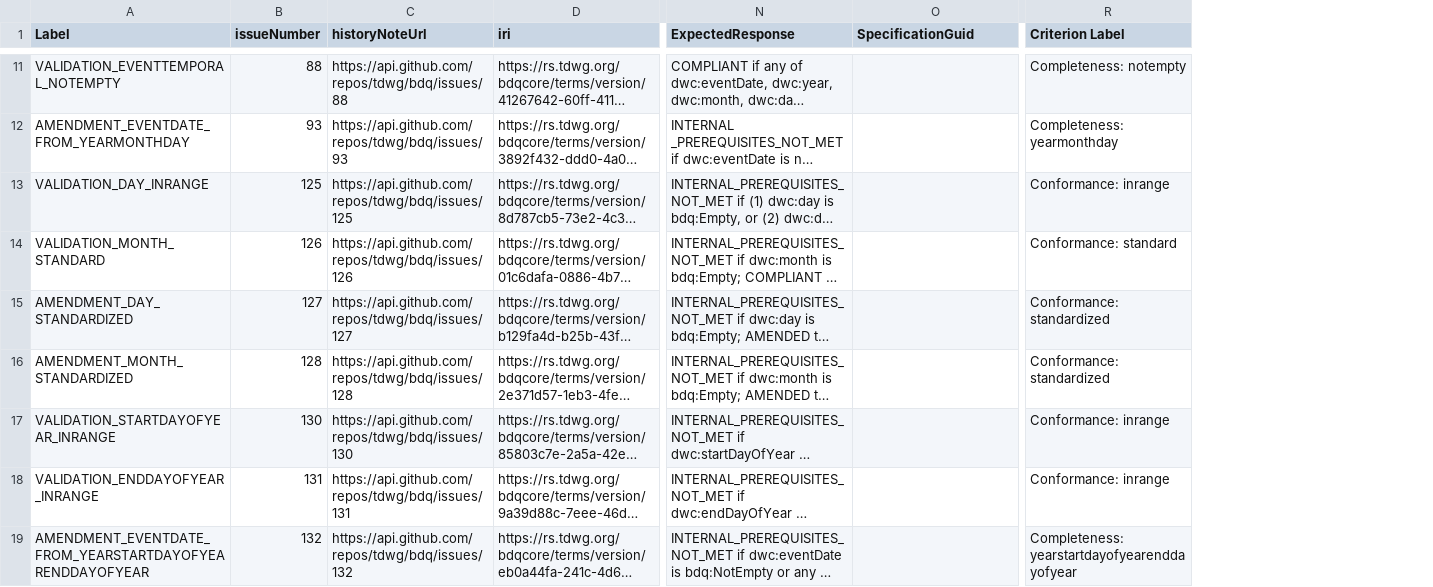
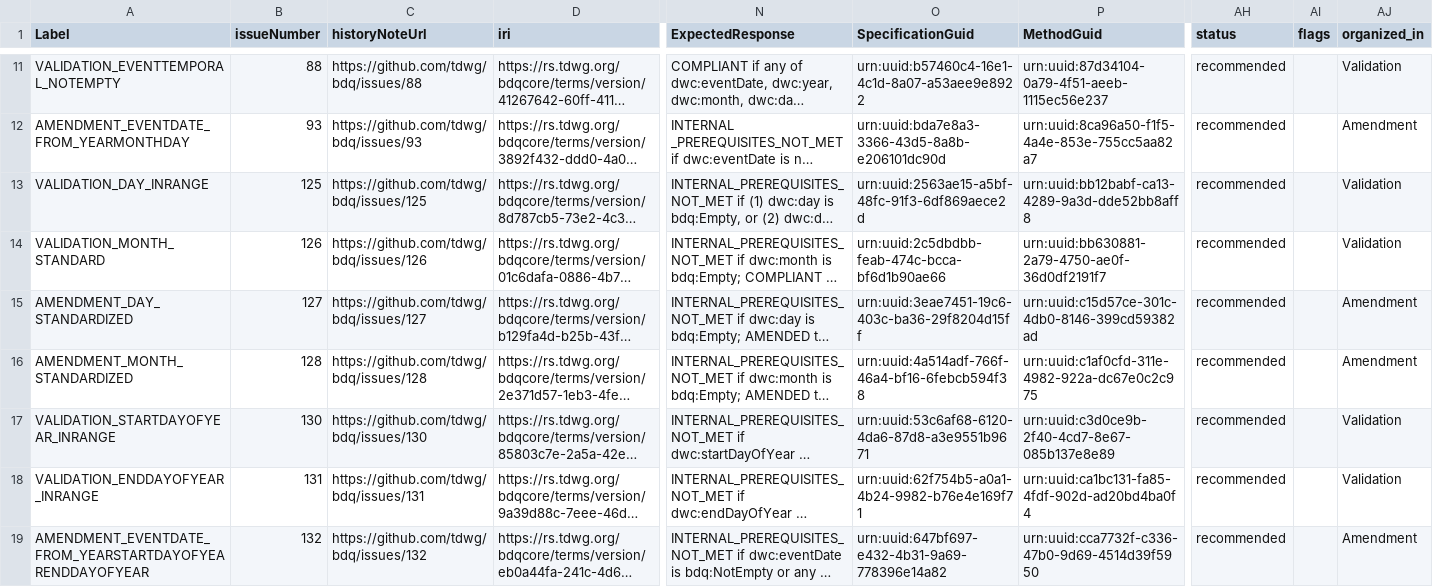
Before and after one commit to FilteredPush/event_date_qc, a CSV file: generation/time_tests.csv, drawn as a sheet; only a part is shown, gaps mark what is left out; long unchanged cells end in …; removed rows and columns are numbered as before the commit, all else as after; the diff covers the shown part only; the diff names each change by its address in the sheet, - before the commit and + after, or states it on an @@ line.

Commit message:
Updated time related test CSV from tdwg/bdq repository as of 2025-03-03, no implementations identified as needing updates.

```diff
--- a/generation/time_tests.csv
+++ b/generation/time_tests.csv
+column P (MethodGuid), rows 11-19: urn:uuid:87d34104-0a79-4f51-aeeb-1115ec56e237 | urn:uuid:8ca96a50-f1f5-4a4e-853e-755cc5aa82a7 | urn:uuid:bb12babf-ca13-4289-9a3d-dde52bb8aff8 | urn:uuid:bb630881-2a79-4750-ae0f-36d0df2191f7 | urn:uuid:c15d57ce-301c-4db0-8146-399cd59382ad | urn:uuid:c1af0cfd-311e-4982-922a-dc67e0c2c975 | urn:uuid:c3d0ce9b-2f40-4cd7-8e67-085b137e8e89 | urn:uuid:ca1bc131-fa85-4fdf-902d-ad20bd4ba0f4 | urn:uuid:cca7732f-c336-47b0-9d69-4514d39f5950
-column R (Criterion Label), rows 11-19: Completeness: notempty | Completeness: yearmonthday | Conformance: inrange | Conformance: standard | Conformance: standardized | Conformance: standardized | Conformance: inrange | Conformance: inrange | Completeness: yearstartdayofyearenddayofyear
+column AH (status), rows 11-19: all recommended
+column AI (flags), empty
+column AJ (organized_in), rows 11-19: Validation | Amendment | Validation | Validation | Amendment | Amendment | Validation | Validation | Amendment
-C11 (historyNoteUrl): https://api.github.com/repos/tdwg/bdq/issues/88
+C11 (historyNoteUrl): https://github.com/tdwg/bdq/issues/88
-O11 (SpecificationGuid): (empty)
+O11 (SpecificationGuid): urn:uuid:b57460c4-16e1-4c1d-8a07-a53aee9e8922
-C12 (historyNoteUrl): https://api.github.com/repos/tdwg/bdq/issues/93
+C12 (historyNoteUrl): https://github.com/tdwg/bdq/issues/93
-O12 (SpecificationGuid): (empty)
+O12 (SpecificationGuid): urn:uuid:bda7e8a3-3366-43d5-8a8b-e206101dc90d
-C13 (historyNoteUrl): https://api.github.com/repos/tdwg/bdq/issues/125
+C13 (historyNoteUrl): https://github.com/tdwg/bdq/issues/125
-O13 (SpecificationGuid): (empty)
+O13 (SpecificationGuid): urn:uuid:2563ae15-a5bf-48fc-91f3-6df869aece2d
-C14 (historyNoteUrl): https://api.github.com/repos/tdwg/bdq/issues/126
+C14 (historyNoteUrl): https://github.com/tdwg/bdq/issues/126
-O14 (SpecificationGuid): (empty)
+O14 (SpecificationGuid): urn:uuid:2c5dbdbb-feab-474c-bcca-bf6d1b90ae66
-C15 (historyNoteUrl): https://api.github.com/repos/tdwg/bdq/issues/127
+C15 (historyNoteUrl): https://github.com/tdwg/bdq/issues/127
-O15 (SpecificationGuid): (empty)
+O15 (SpecificationGuid): urn:uuid:3eae7451-19c6-403c-ba36-29f8204d15ff
-C16 (historyNoteUrl): https://api.github.com/repos/tdwg/bdq/issues/128
+C16 (historyNoteUrl): https://github.com/tdwg/bdq/issues/128
-O16 (SpecificationGuid): (empty)
+O16 (SpecificationGuid): urn:uuid:4a514adf-766f-46a4-bf16-6febcb594f38
-C17 (historyNoteUrl): https://api.github.com/repos/tdwg/bdq/issues/130
+C17 (historyNoteUrl): https://github.com/tdwg/bdq/issues/130
-O17 (SpecificationGuid): (empty)
+O17 (SpecificationGuid): urn:uuid:53c6af68-6120-4da6-87d8-a3e9551b9671
-C18 (historyNoteUrl): https://api.github.com/repos/tdwg/bdq/issues/131
+C18 (historyNoteUrl): https://github.com/tdwg/bdq/issues/131
-O18 (SpecificationGuid): (empty)
+O18 (SpecificationGuid): urn:uuid:62f754b5-a0a1-4b24-9982-b76e4e169f71
-C19 (historyNoteUrl): https://api.github.com/repos/tdwg/bdq/issues/132
+C19 (historyNoteUrl): https://github.com/tdwg/bdq/issues/132
-O19 (SpecificationGuid): (empty)
+O19 (SpecificationGuid): urn:uuid:647bf697-e432-4b31-9a69-778396e14a82
```
Also changed, not shown: 1 removed row and 38 edited cells elsewhere in this file, generation/ident_time_tests.csv, 2 other files.
